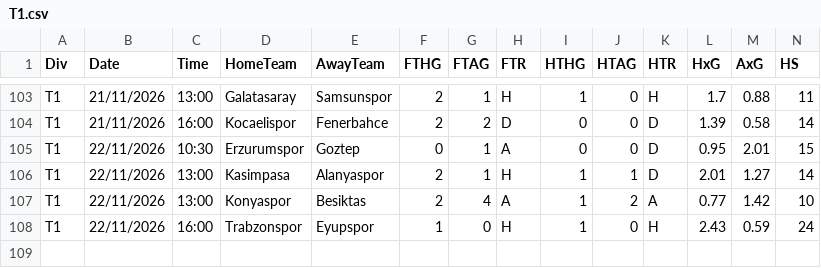
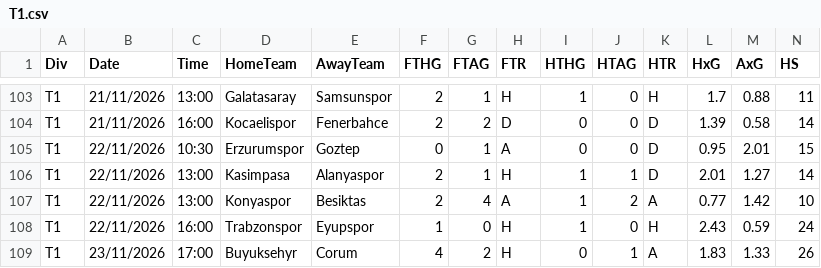
Before and after one commit to OnurKahraman-Coder/oranmatik, a CSV file: data/raw/2627/T1.csv, drawn as a sheet; only a part is shown, gaps mark what is left out; rows hold the shown columns only; the diff names each change by its address in the sheet, - before the commit and + after, or states it on an @@ line.

```diff
--- a/data/raw/2627/T1.csv
+++ b/data/raw/2627/T1.csv
+row 109: T1 | 23/11/2026 | 17:00 | Buyuksehyr | Corum | 4 | 2 | H | 0 | 1 | A | 1.83 | 1.33 | 26
```
Also changed, not shown: data/raw/2627/E0.csv, data/raw/2627/F2.csv, 5 other files.
